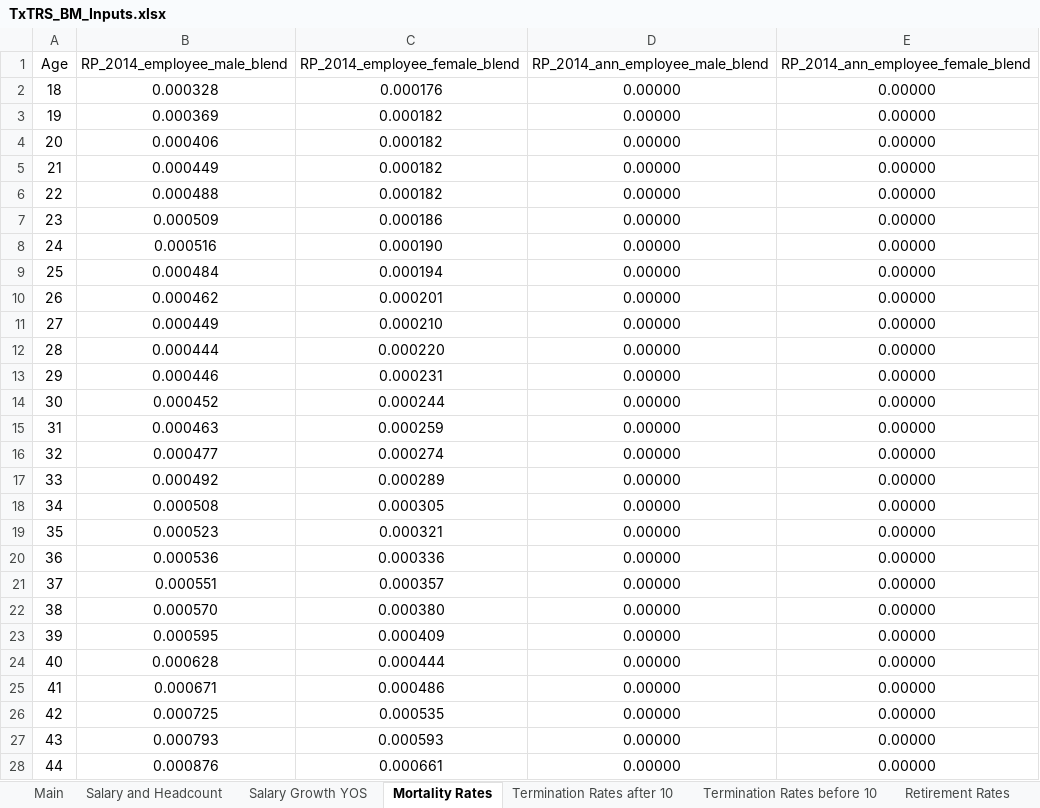
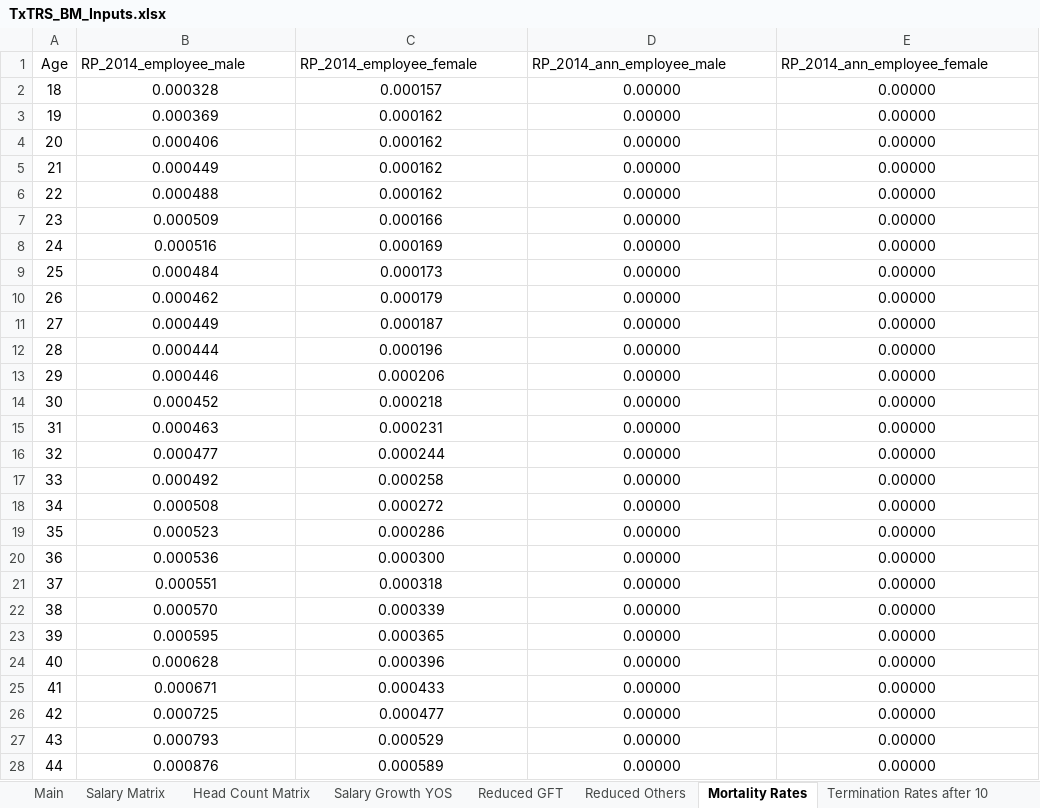
Before and after one commit to truongbui88/TxTRS_BModel, an Excel workbook: TxTRS_BM_Inputs.xlsx, sheet Mortality Rates, drawn as a sheet; only a part is shown; values as stored, in another font and other column widths than the file's, no borders; the diff covers the shown part only; the diff names each change by its address in the sheet, - before the commit and + after, or states it on an @@ line.

```diff
--- a/TxTRS_BM_Inputs.xlsx (sheet Mortality Rates)
+++ b/TxTRS_BM_Inputs.xlsx (sheet Mortality Rates)
-sheet tab: Salary and Headcount
+sheet tab: Salary Matrix
+sheet tab: Head Count Matrix
+sheet tab: Reduced GFT
+sheet tab: Reduced Others
-B1: RP_2014_employee_male_blend
+B1: RP_2014_employee_male
-C1: RP_2014_employee_female_blend
+C1: RP_2014_employee_female
-D1: RP_2014_ann_employee_male_blend
+D1: RP_2014_ann_employee_male
-E1: RP_2014_ann_employee_female_blend
+E1: RP_2014_ann_employee_female
-C2 (RP_2014_employee_female): 0.000176
+C2 (RP_2014_employee_female): 0.000157
-C3:C6 (RP_2014_employee_female): 0.000182
+C3:C6 (RP_2014_employee_female): 0.000162
-C7 (RP_2014_employee_female): 0.000186
+C7 (RP_2014_employee_female): 0.000166
-C8 (RP_2014_employee_female): 0.000190
+C8 (RP_2014_employee_female): 0.000169
-C9 (RP_2014_employee_female): 0.000194
+C9 (RP_2014_employee_female): 0.000173
-C10 (RP_2014_employee_female): 0.000201
+C10 (RP_2014_employee_female): 0.000179
-C11 (RP_2014_employee_female): 0.000210
+C11 (RP_2014_employee_female): 0.000187
-C12 (RP_2014_employee_female): 0.000220
+C12 (RP_2014_employee_female): 0.000196
-C13 (RP_2014_employee_female): 0.000231
+C13 (RP_2014_employee_female): 0.000206
-C14 (RP_2014_employee_female): 0.000244
+C14 (RP_2014_employee_female): 0.000218
-C15 (RP_2014_employee_female): 0.000259
+C15 (RP_2014_employee_female): 0.000231
-C16 (RP_2014_employee_female): 0.000274
+C16 (RP_2014_employee_female): 0.000244
-C17 (RP_2014_employee_female): 0.000289
+C17 (RP_2014_employee_female): 0.000258
-C18 (RP_2014_employee_female): 0.000305
+C18 (RP_2014_employee_female): 0.000272
-C19 (RP_2014_employee_female): 0.000321
+C19 (RP_2014_employee_female): 0.000286
-C20 (RP_2014_employee_female): 0.000336
+C20 (RP_2014_employee_female): 0.000300
-C21 (RP_2014_employee_female): 0.000357
+C21 (RP_2014_employee_female): 0.000318
-C22 (RP_2014_employee_female): 0.000380
+C22 (RP_2014_employee_female): 0.000339
-C23 (RP_2014_employee_female): 0.000409
+C23 (RP_2014_employee_female): 0.000365
-C24 (RP_2014_employee_female): 0.000444
+C24 (RP_2014_employee_female): 0.000396
-C25 (RP_2014_employee_female): 0.000486
+C25 (RP_2014_employee_female): 0.000433
-C26 (RP_2014_employee_female): 0.000535
+C26 (RP_2014_employee_female): 0.000477
-C27 (RP_2014_employee_female): 0.000593
+C27 (RP_2014_employee_female): 0.000529
-C28 (RP_2014_employee_female): 0.000661
+C28 (RP_2014_employee_female): 0.000589
```
Also changed, not shown: 116 edited cells elsewhere in this sheet, sheet Salary Matrix, sheet Retirement Rates, sheet Termination Rates after 10, sheet Termination Rates before 10, sheet Salary Growth YOS, sheet Main, formulas that keep their value, charts or pictures, 7 other files.
